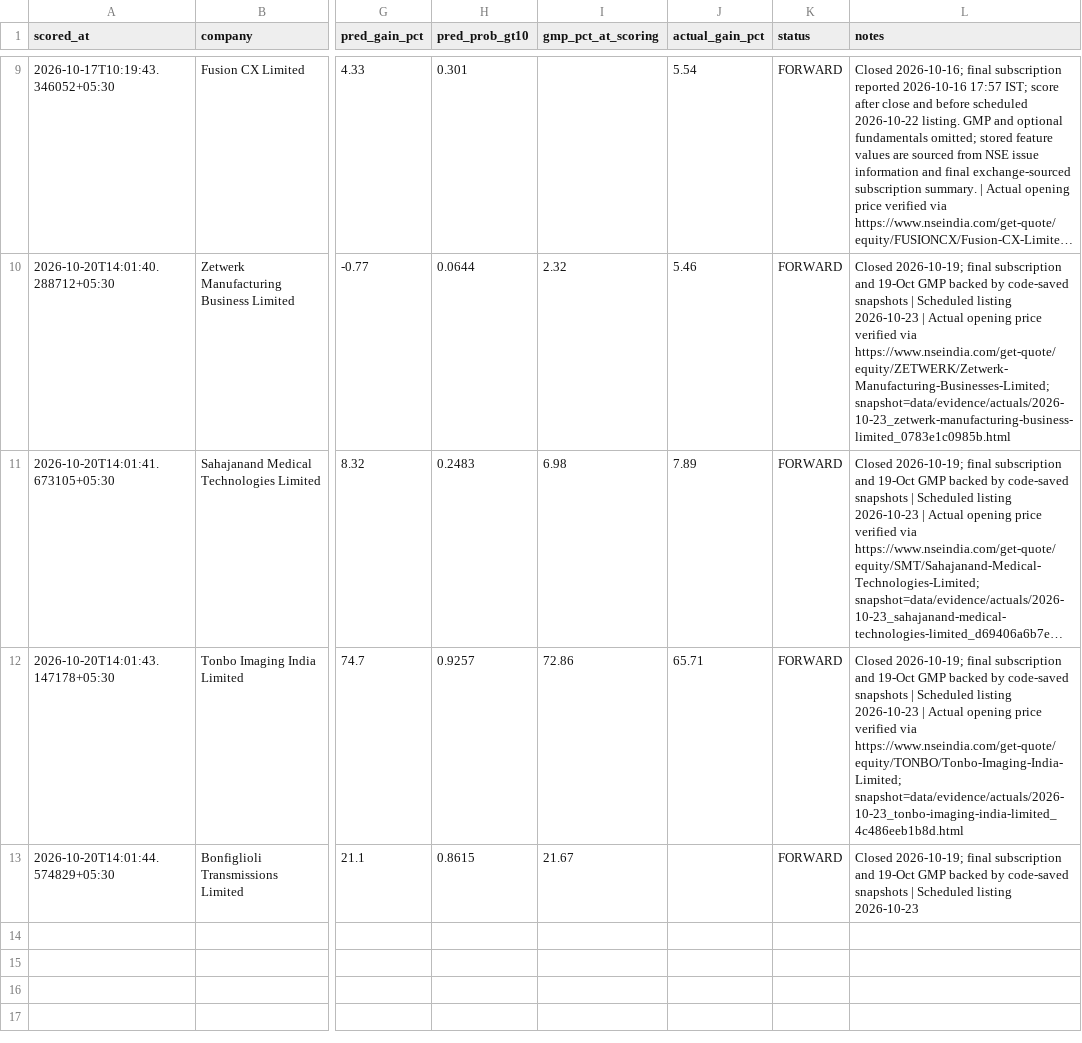
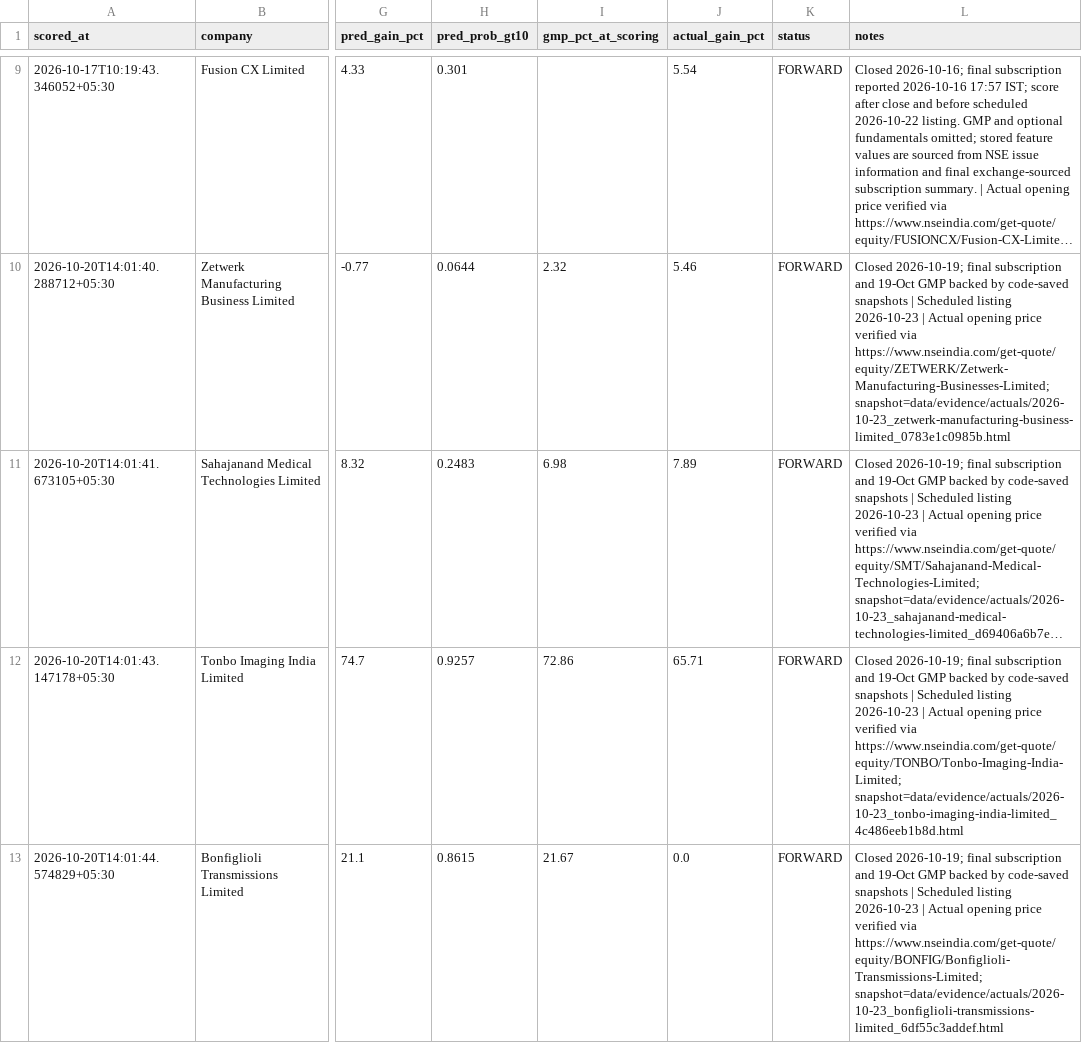
Before and after one commit to soul991/OPI, a CSV file: predictions/prediction_log.csv, drawn as a sheet; only a part is shown, gaps mark what is left out; long unchanged cells end in …; the diff names each change by its address in the sheet, - before the commit and + after, or states it on an @@ line.

Commit message:
record: Bonfiglioli Transmissions Limited official listing outcome

```diff
--- a/predictions/prediction_log.csv
+++ b/predictions/prediction_log.csv
-J13 (actual_gain_pct): (empty)
+J13 (actual_gain_pct): 0.0
-L13 (notes): …listing 2026-10-23
+L13 (notes): …listing 2026-10-23 | Actual opening price verified via https://www.nseindia.com/get-quote/equity/BONFIG/Bonfiglioli-Transmissions-Limited; snapshot=data/evidence/actuals/2026-10-23_bonfiglioli-transmissions-limited_6df55c3addef.html
```
Also changed, not shown: 3 other files.
